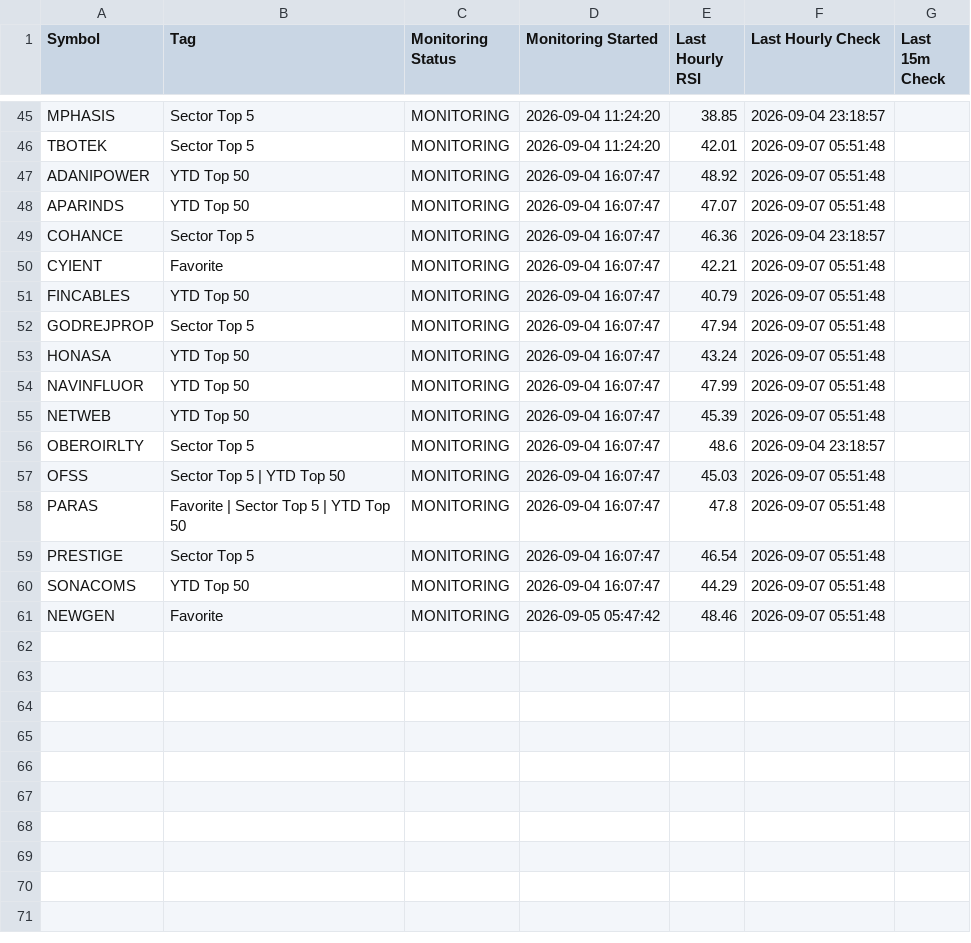
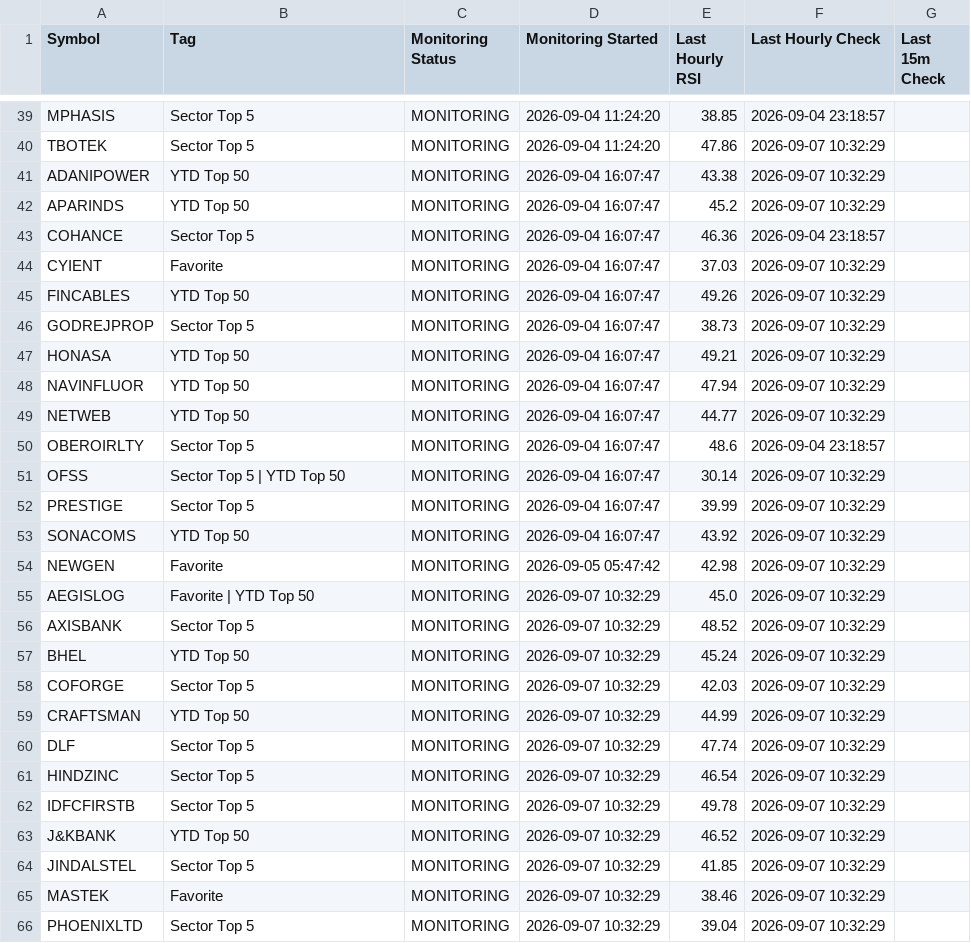
Before and after one commit to surajpjoshi/combined-stockstory, a CSV file: rsi/RSI_Monitoring_State.csv, drawn as a sheet; only a part is shown, gaps mark what is left out; removed rows and columns are numbered as before the commit, all else as after; the diff covers the shown part only; the diff names each change by its address in the sheet, - before the commit and + after, or states it on an @@ line.

```diff
--- a/rsi/RSI_Monitoring_State.csv
+++ b/rsi/RSI_Monitoring_State.csv
-E40 (Last Hourly RSI): 42.01
+E40 (Last Hourly RSI): 47.86
-F40:F42 (Last Hourly Check): 2026-09-07 05:51:48
+F40:F42 (Last Hourly Check): 2026-09-07 10:32:29
-E41 (Last Hourly RSI): 48.92
+E41 (Last Hourly RSI): 43.38
-E42 (Last Hourly RSI): 47.07
+E42 (Last Hourly RSI): 45.2
-E44 (Last Hourly RSI): 42.21
+E44 (Last Hourly RSI): 37.03
-F44:F49 (Last Hourly Check): 2026-09-07 05:51:48
+F44:F49 (Last Hourly Check): 2026-09-07 10:32:29
-E45 (Last Hourly RSI): 40.79
+E45 (Last Hourly RSI): 49.26
-E46 (Last Hourly RSI): 47.94
+E46 (Last Hourly RSI): 38.73
-E47 (Last Hourly RSI): 43.24
+E47 (Last Hourly RSI): 49.21
-E48 (Last Hourly RSI): 47.99
+E48 (Last Hourly RSI): 47.94
-E49 (Last Hourly RSI): 45.39
+E49 (Last Hourly RSI): 44.77
-E51 (Last Hourly RSI): 45.03
+E51 (Last Hourly RSI): 30.14
-F51 (Last Hourly Check): 2026-09-07 05:51:48
+F51 (Last Hourly Check): 2026-09-07 10:32:29
-row 58: PARAS | Favorite | Sector Top 5 | YTD Top 50 | MONITORING | 2026-09-04 16:07:47 | 47.8 | 2026-09-07 05:51:48
-E52 (Last Hourly RSI): 46.54
+E52 (Last Hourly RSI): 39.99
-F52:F54 (Last Hourly Check): 2026-09-07 05:51:48
+F52:F54 (Last Hourly Check): 2026-09-07 10:32:29
-E53 (Last Hourly RSI): 44.29
+E53 (Last Hourly RSI): 43.92
-E54 (Last Hourly RSI): 48.46
+E54 (Last Hourly RSI): 42.98
+row 55: AEGISLOG | Favorite | YTD Top 50 | MONITORING | 2026-09-07 10:32:29 | 45.0 | 2026-09-07 10:32:29
+row 56: AXISBANK | Sector Top 5 | MONITORING | 2026-09-07 10:32:29 | 48.52 | 2026-09-07 10:32:29
+row 57: BHEL | YTD Top 50 | MONITORING | 2026-09-07 10:32:29 | 45.24 | 2026-09-07 10:32:29
+row 58: COFORGE | Sector Top 5 | MONITORING | 2026-09-07 10:32:29 | 42.03 | 2026-09-07 10:32:29
+row 59: CRAFTSMAN | YTD Top 50 | MONITORING | 2026-09-07 10:32:29 | 44.99 | 2026-09-07 10:32:29
+row 60: DLF | Sector Top 5 | MONITORING | 2026-09-07 10:32:29 | 47.74 | 2026-09-07 10:32:29
+row 61: HINDZINC | Sector Top 5 | MONITORING | 2026-09-07 10:32:29 | 46.54 | 2026-09-07 10:32:29
+row 62: IDFCFIRSTB | Sector Top 5 | MONITORING | 2026-09-07 10:32:29 | 49.78 | 2026-09-07 10:32:29
+row 63: J&KBANK | YTD Top 50 | MONITORING | 2026-09-07 10:32:29 | 46.52 | 2026-09-07 10:32:29
+row 64: JINDALSTEL | Sector Top 5 | MONITORING | 2026-09-07 10:32:29 | 41.85 | 2026-09-07 10:32:29
+row 65: MASTEK | Favorite | MONITORING | 2026-09-07 10:32:29 | 38.46 | 2026-09-07 10:32:29
+row 66: PHOENIXLTD | Sector Top 5 | MONITORING | 2026-09-07 10:32:29 | 39.04 | 2026-09-07 10:32:29
```
Also changed, not shown: 1 added row, 6 removed rows and 26 edited cells elsewhere in this file, rsi/latest_results.csv, 3 other files.
